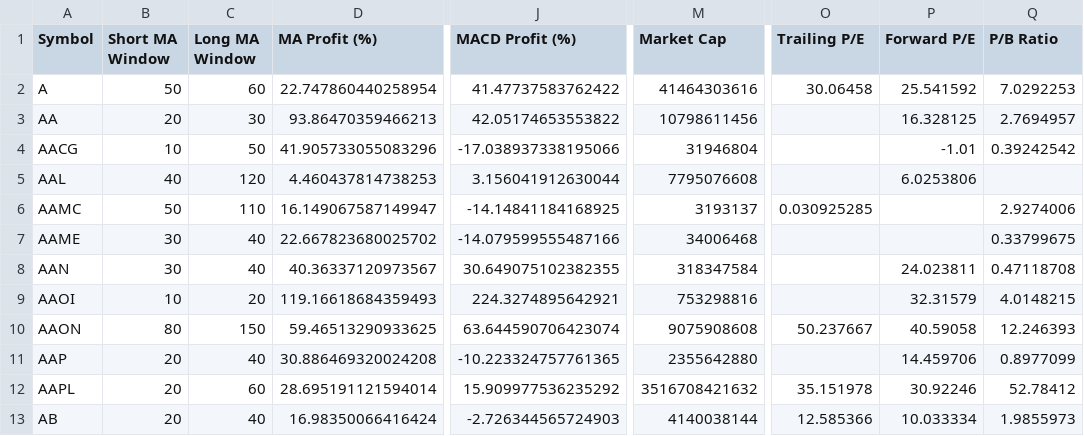
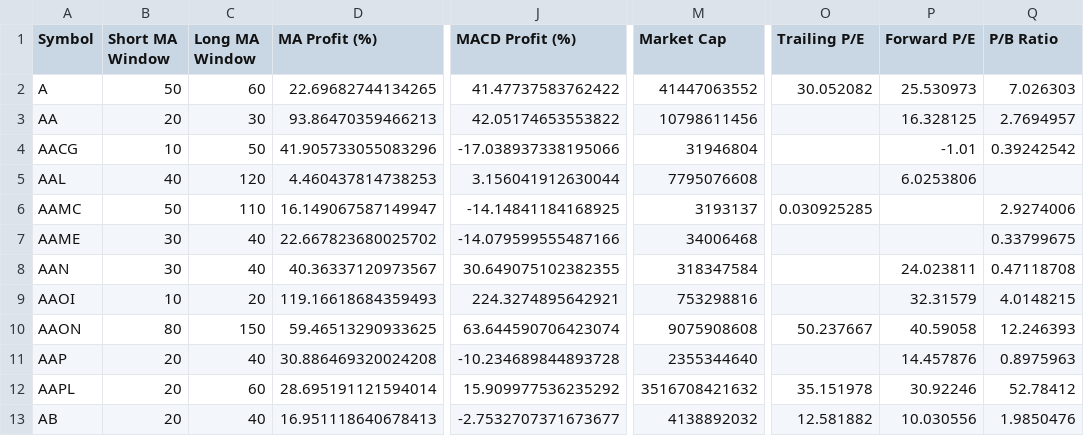
Before and after one commit to stashkiv-m/telegram_bot_2.1, a CSV file: developer_functions/stock_dev/stock_backtest_optimized_test.csv, drawn as a sheet; only a part is shown, gaps mark what is left out; the diff names each change by its address in the sheet, - before the commit and + after, or states it on an @@ line.

```diff
--- a/developer_functions/stock_dev/stock_backtest_optimized_test.csv
+++ b/developer_functions/stock_dev/stock_backtest_optimized_test.csv
-D2 (MA Profit (%)): 22.747860440258954
+D2 (MA Profit (%)): 22.69682744134265
-M2 (Market Cap): 41464303616
+M2 (Market Cap): 41447063552
-O2 (Trailing P/E): 30.06458
+O2 (Trailing P/E): 30.052082
-P2 (Forward P/E): 25.541592
+P2 (Forward P/E): 25.530973
-Q2 (P/B Ratio): 7.0292253
+Q2 (P/B Ratio): 7.026303
-J11 (MACD Profit (%)): -10.223324757761365
+J11 (MACD Profit (%)): -10.234689844893728
-M11 (Market Cap): 2355642880
+M11 (Market Cap): 2355344640
-P11 (Forward P/E): 14.459706
+P11 (Forward P/E): 14.457876
-Q11 (P/B Ratio): 0.8977099
+Q11 (P/B Ratio): 0.8975963
-D13 (MA Profit (%)): 16.98350066416424
+D13 (MA Profit (%)): 16.951118640678413
-J13 (MACD Profit (%)): -2.726344565724903
+J13 (MACD Profit (%)): -2.7532707371673677
-M13 (Market Cap): 4140038144
+M13 (Market Cap): 4138892032
-O13 (Trailing P/E): 12.585366
+O13 (Trailing P/E): 12.581882
-P13 (Forward P/E): 10.033334
+P13 (Forward P/E): 10.030556
-Q13 (P/B Ratio): 1.9855973
+Q13 (P/B Ratio): 1.9850476
```
Also changed, not shown: general/general_data_base/users_data.csv, 9 other files.
